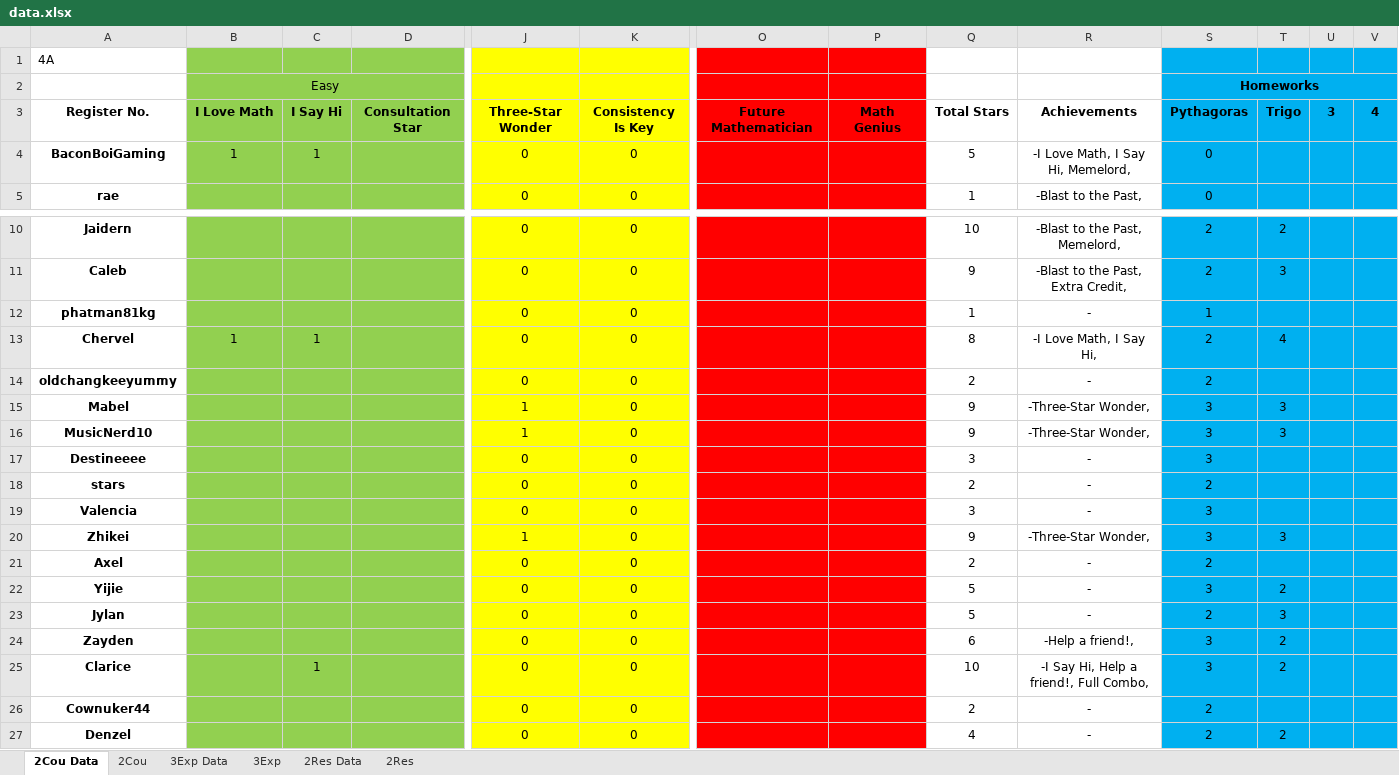
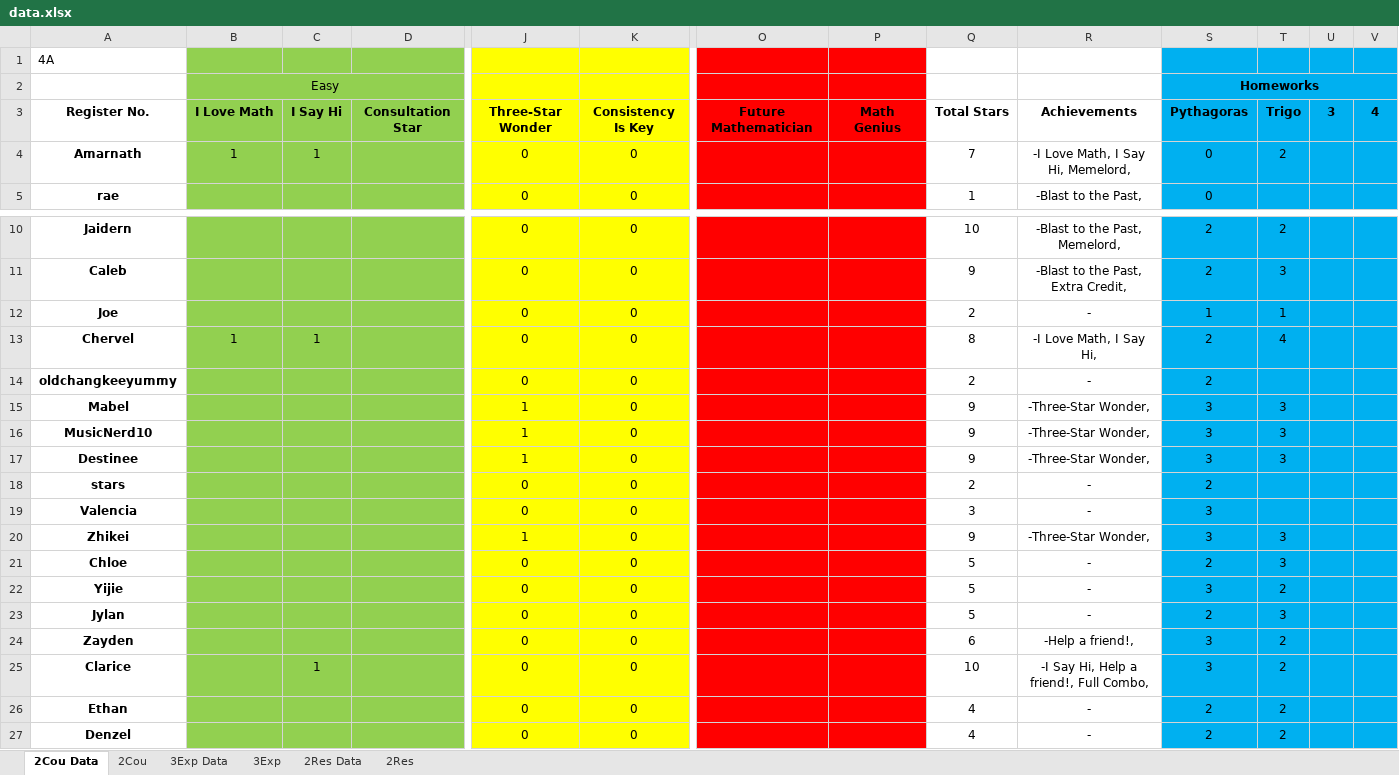
Before and after one commit to wenjunthenwj/wenjunthenwj.github.io, an Excel workbook: docs/data.xlsx, sheet 2Cou Data, drawn as a sheet; only a part is shown, gaps mark what is left out; values as stored, in another font and other column widths than the file's, no borders; removed rows and columns are numbered as before the commit, all else as after; rows hold the shown columns only; the diff names each change by its address in the sheet, - before the commit and + after, or states it on an @@ line.

```diff
--- a/docs/data.xlsx (sheet 2Cou Data)
+++ b/docs/data.xlsx (sheet 2Cou Data)
-A4: BaconBoiGaming
+A4: Amarnath
-Q4: 5
+Q4: 7
-T4: (empty)
+T4: 2
-A12: phatman81kg
+A12: Joe
-Q12: 1
+Q12: 2
-T12: (empty)
+T12: 1
-row 17: Destineeee |  |  |  | 0 | 0 |  |  | 3 | - | 3
+row 17: Destinee |  |  |  | 1 | 0 |  |  | 9 | -Three-Star Wonder, | 3 | 3
-A21: Axel
+A21: Chloe
-Q21: 2
+Q21: 5
-T21: (empty)
+T21: 3
-A26: Cownuker44
+A26: Ethan
-Q26: 2
+Q26: 4
-T26: (empty)
+T26: 2
```
Also changed, not shown: sheet 3Exp Data, sheet 3Exp, sheet 2Cou, sheet 2Res Data, sheet 2Res.
